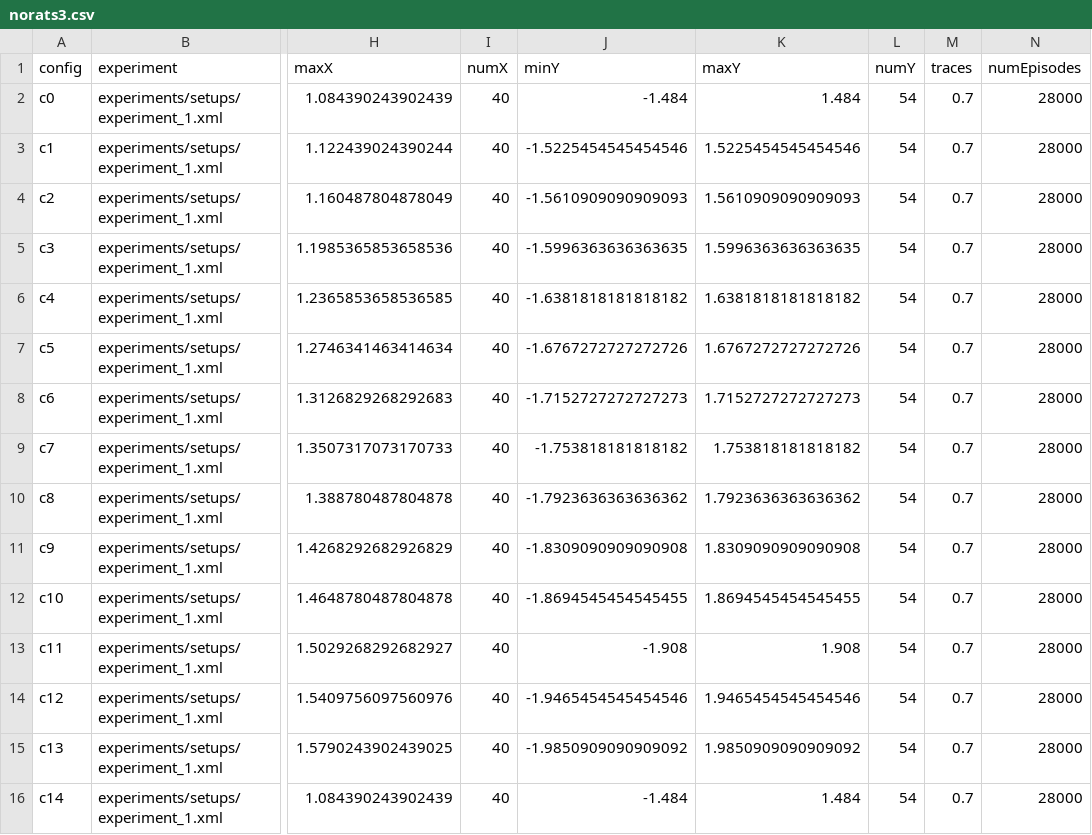
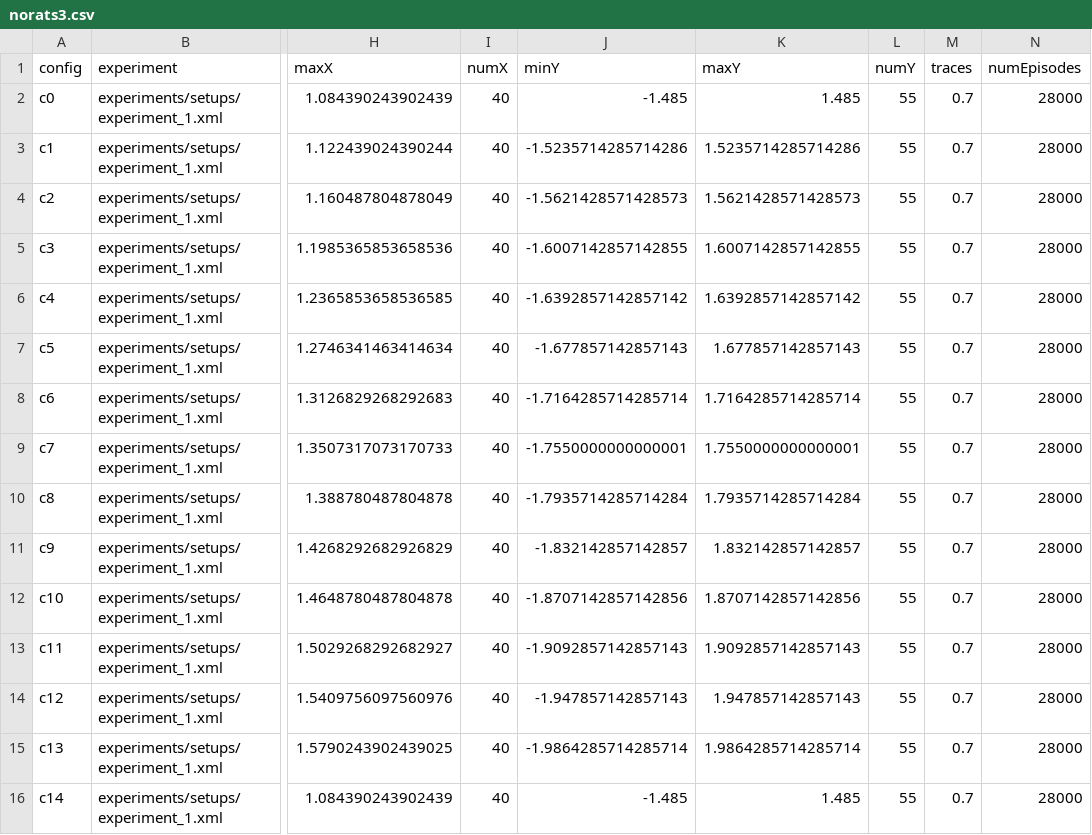
Before and after one commit to biorobaw/Multiscale-V2, a CSV file: experiments/BICY2020_modified/config_files/norats3.csv, drawn as a sheet; only a part is shown, gaps mark what is left out; the diff covers the shown part only; the diff names each change by its address in the sheet, - before the commit and + after, or states it on an @@ line.

```diff
--- a/experiments/BICY2020_modified/config_files/norats3.csv
+++ b/experiments/BICY2020_modified/config_files/norats3.csv
-J2 (minY): -1.484
+J2 (minY): -1.485
-K2 (maxY): 1.484
+K2 (maxY): 1.485
-L2:L16 (numY): 54
+L2:L16 (numY): 55
-J3 (minY): -1.5225454545454546
+J3 (minY): -1.5235714285714286
-K3 (maxY): 1.5225454545454546
+K3 (maxY): 1.5235714285714286
-J4 (minY): -1.5610909090909093
+J4 (minY): -1.5621428571428573
-K4 (maxY): 1.5610909090909093
+K4 (maxY): 1.5621428571428573
-J5 (minY): -1.5996363636363635
+J5 (minY): -1.6007142857142855
-K5 (maxY): 1.5996363636363635
+K5 (maxY): 1.6007142857142855
-J6 (minY): -1.6381818181818182
+J6 (minY): -1.6392857142857142
-K6 (maxY): 1.6381818181818182
+K6 (maxY): 1.6392857142857142
-J7 (minY): -1.6767272727272726
+J7 (minY): -1.677857142857143
-K7 (maxY): 1.6767272727272726
+K7 (maxY): 1.677857142857143
-J8 (minY): -1.7152727272727273
+J8 (minY): -1.7164285714285714
-K8 (maxY): 1.7152727272727273
+K8 (maxY): 1.7164285714285714
-J9 (minY): -1.753818181818182
+J9 (minY): -1.7550000000000001
-K9 (maxY): 1.753818181818182
+K9 (maxY): 1.7550000000000001
-J10 (minY): -1.7923636363636362
+J10 (minY): -1.7935714285714284
-K10 (maxY): 1.7923636363636362
+K10 (maxY): 1.7935714285714284
-J11 (minY): -1.8309090909090908
+J11 (minY): -1.832142857142857
-K11 (maxY): 1.8309090909090908
+K11 (maxY): 1.832142857142857
-J12 (minY): -1.8694545454545455
+J12 (minY): -1.8707142857142856
-K12 (maxY): 1.8694545454545455
+K12 (maxY): 1.8707142857142856
-J13 (minY): -1.908
+J13 (minY): -1.9092857142857143
-K13 (maxY): 1.908
+K13 (maxY): 1.9092857142857143
-J14 (minY): -1.9465454545454546
+J14 (minY): -1.947857142857143
-K14 (maxY): 1.9465454545454546
+K14 (maxY): 1.947857142857143
-J15 (minY): -1.9850909090909092
+J15 (minY): -1.9864285714285714
-K15 (maxY): 1.9850909090909092
+K15 (maxY): 1.9864285714285714
-J16 (minY): -1.484
+J16 (minY): -1.485
-K16 (maxY): 1.484
+K16 (maxY): 1.485
```
Also changed, not shown: 39 edited cells elsewhere in this file, experiments/BICY2020_modified/config_files/experiment3-SingleSame.csv, experiments/BICY2020_modified/config_files/norats1.csv, 5 other files.
